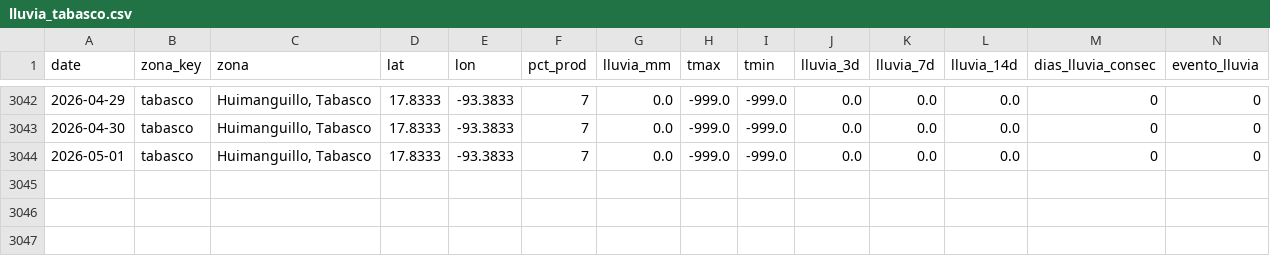
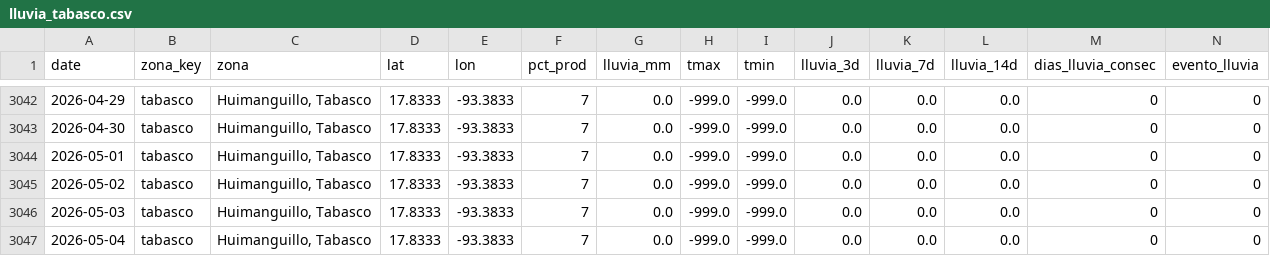
Before and after one commit to savic14/lime_intel, a CSV file: data/processed/lluvia_tabasco.csv, drawn as a sheet; only a part is shown, gaps mark what is left out; the diff names each change by its address in the sheet, - before the commit and + after, or states it on an @@ line.

```diff
--- a/data/processed/lluvia_tabasco.csv
+++ b/data/processed/lluvia_tabasco.csv
+row 3045: 2026-05-02 | tabasco | Huimanguillo, Tabasco | 17.8333 | -93.3833 | 7 | 0.0 | -999.0 | -999.0 | 0.0 | 0.0 | 0.0 | 0 | 0
+row 3046: 2026-05-03 | tabasco | Huimanguillo, Tabasco | 17.8333 | -93.3833 | 7 | 0.0 | -999.0 | -999.0 | 0.0 | 0.0 | 0.0 | 0 | 0
+row 3047: 2026-05-04 | tabasco | Huimanguillo, Tabasco | 17.8333 | -93.3833 | 7 | 0.0 | -999.0 | -999.0 | 0.0 | 0.0 | 0.0 | 0 | 0
```
Also changed, not shown: data/processed/lluvia_mtt.csv, data/processed/lluvia_tuxtepec.csv, 8 other files.
